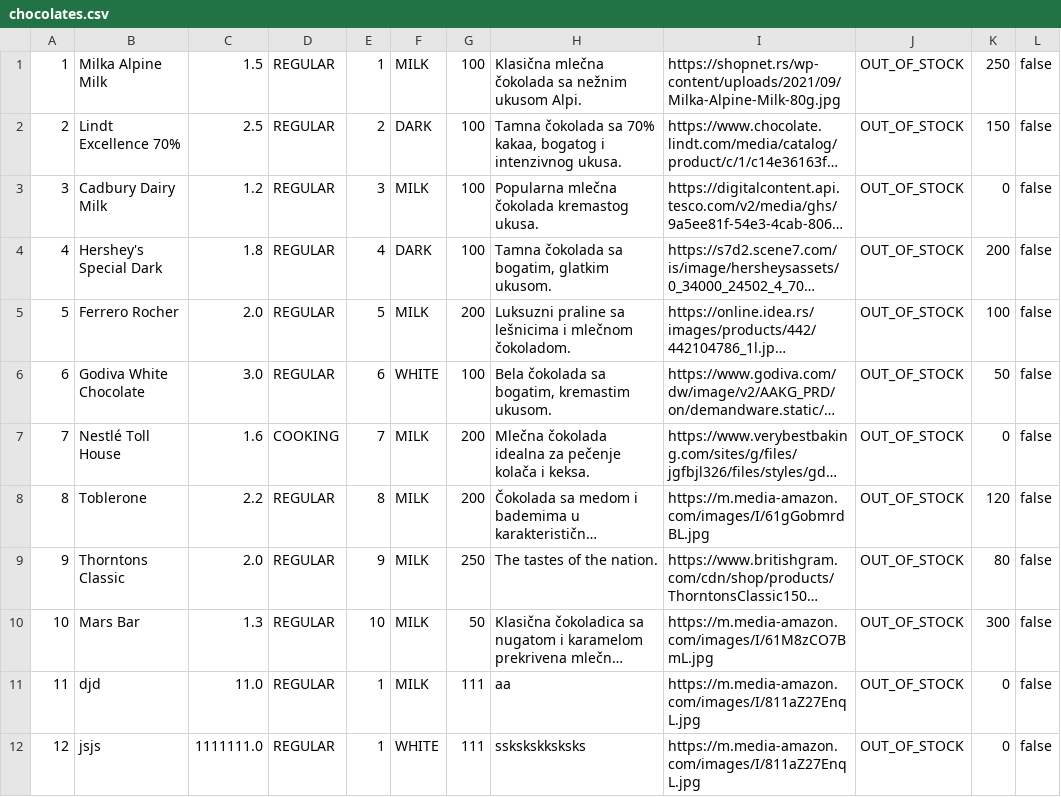
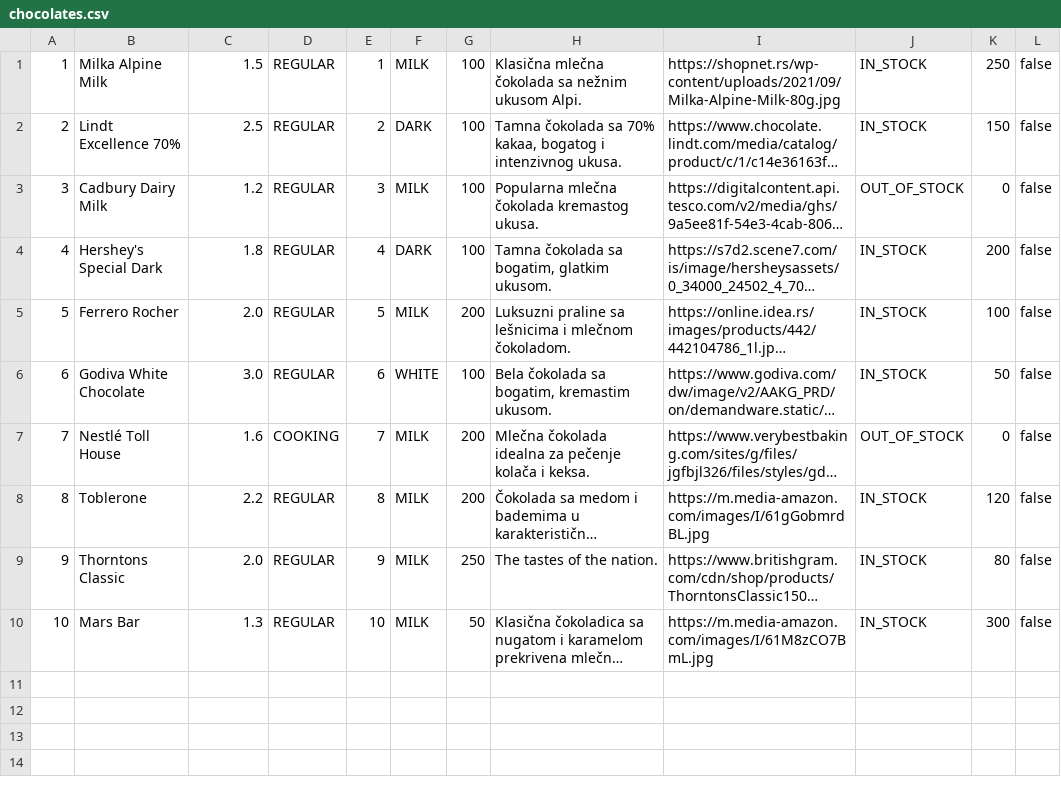
Before and after one commit to ana-edelinski/cocoa-connect, a CSV file: apache-tomcat-9.0.86/webapps/backend/chocolates.csv, drawn as a sheet; long unchanged cells end in …; the diff names each change by its address in the sheet, - before the commit and + after, or states it on an @@ line.

```diff
--- a/apache-tomcat-9.0.86/webapps/backend/chocolates.csv
+++ b/apache-tomcat-9.0.86/webapps/backend/chocolates.csv
-J1:J2: OUT_OF_STOCK
+J1:J2: IN_STOCK
-J4:J6: OUT_OF_STOCK
+J4:J6: IN_STOCK
-J8:J10: OUT_OF_STOCK
+J8:J10: IN_STOCK
-row 11: 11 | djd | 11.0 | REGULAR | 1 | MILK | 111 | aa | https://m.media-amazon.com/images/I/811aZ27EnqL.jpg | OUT_OF_STOCK | 0 | false
-row 12: 12 | jsjs | 1111111.0 | REGULAR | 1 | WHITE | 111 | sskskskksksks | https://m.media-amazon.com/images/I/811aZ27EnqL.jpg | OUT_OF_STOCK | 0 | false
```
Also changed, not shown: apache-tomcat-9.0.86/webapps/backend/factories.csv, backend/src/main/webapp/factories.csv, 12 other files.
